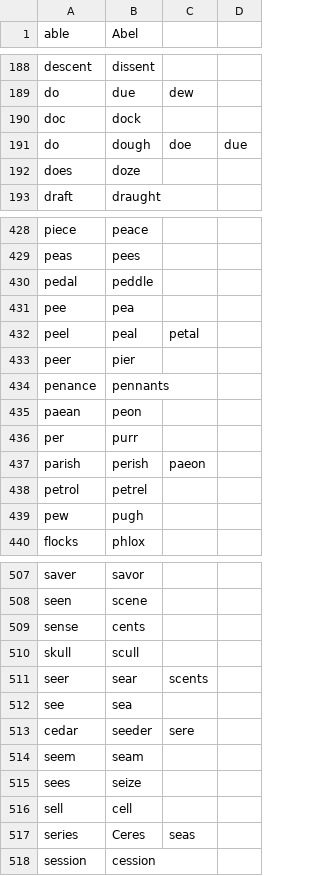
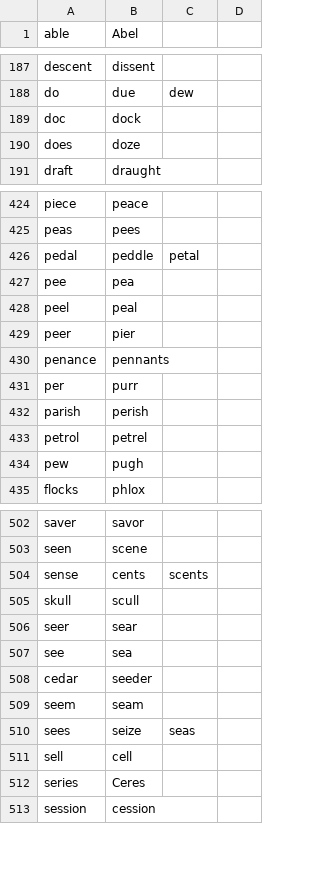
Before and after one commit to zilch42/knausj_talon, a CSV file: core/homophones/homophones.csv, drawn as a sheet; only a part is shown, gaps mark what is left out; the diff covers the shown part only.

```diff
--- a/core/homophones/homophones.csv
+++ b/core/homophones/homophones.csv
@@ -190,3 +189,2 @@ do,due,dew,
 doc,dock,,
-do,dough,doe,due
 does,doze,,
@@ -429,10 +425,9 @@ piece,peace,,
 peas,pees,,
-pedal,peddle,,
+pedal,peddle,petal,
 pee,pea,,
-peel,peal,petal,
+peel,peal,,
 peer,pier,,
 penance,pennants,,
-paean,peon,,
 per,purr,,
-parish,perish,paeon,
+parish,perish,,
 petrol,petrel,,
@@ -508,11 +503,11 @@ saver,savor,,
 seen,scene,,
-sense,cents,,
+sense,cents,scents,
 skull,scull,,
-seer,sear,scents,
+seer,sear,,
 see,sea,,
-cedar,seeder,sere,
+cedar,seeder,,
 seem,seam,,
-sees,seize,,
+sees,seize,seas,
 sell,cell,,
-series,Ceres,seas,
+series,Ceres,,
 session,cession,,
```
Also changed, not shown: 5 removed rows and 77 edited cells elsewhere in this file, settings/websites.csv, 5 other files.
